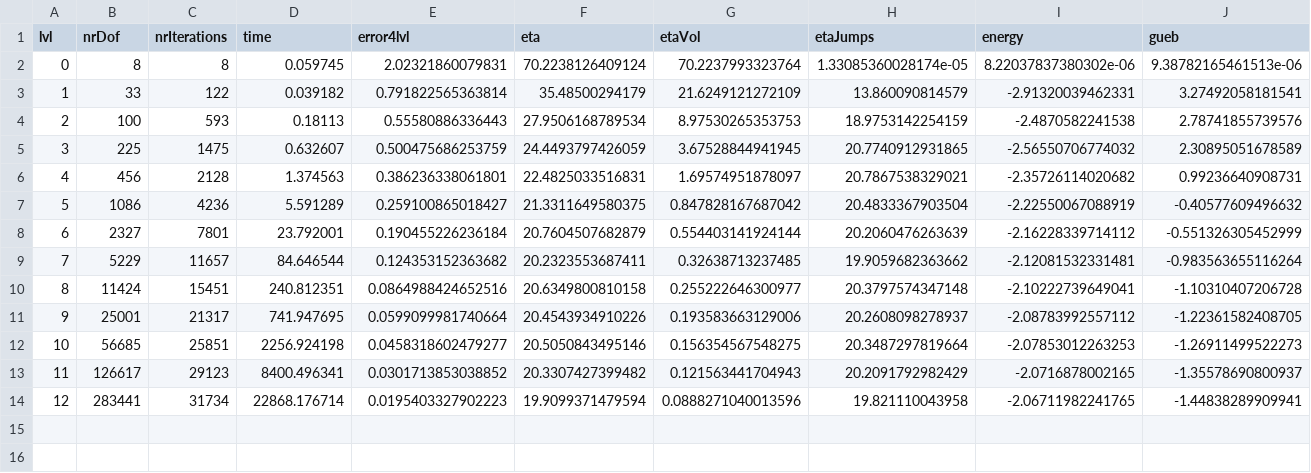
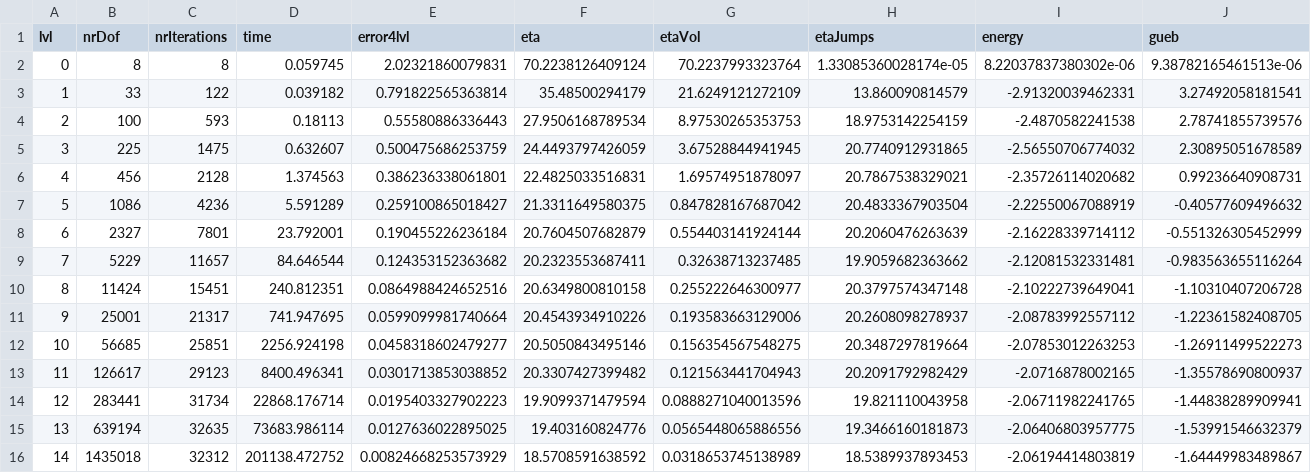
Before and after one commit to enbergmann/bachelorThesis, a CSV file: thesisTex/pictures/chapExperiments/secExactSol/parGamma/0/lvl14/lvlOutput.csv (was thesisTex/pictures/chapExperiments/secExactSol/parGamma/0/lvl12/lvlOutput.csv), drawn as a sheet; only a part is shown; rows hold the shown columns only; the diff names each change by its address in the sheet, - before the commit and + after, or states it on an @@ line.

```diff
--- a/thesisTex/pictures/chapExperiments/secExactSol/parGamma/0/lvl12/lvlOutput.csv
+++ b/thesisTex/pictures/chapExperiments/secExactSol/parGamma/0/lvl14/lvlOutput.csv
+row 15: 13 | 639194 | 32635 | 73683.986114 | 0.0127636022895025 | 19.403160824776 | 0.0565448065886556 | 19.3466160181873 | -2.06406803957775 | -1.53991546632379
+row 16: 14 | 1435018 | 32312 | 201138.472752 | 0.00824668253573929 | 18.5708591638592 | 0.0318653745138989 | 18.5389937893453 | -2.06194414803819 | -1.64449983489867
```
Also changed, not shown: thesisTex/pictures/chapExperiments/secExactSol/parGamma/5em1/lvl14/lvlOutput.csv, 11 other files.
